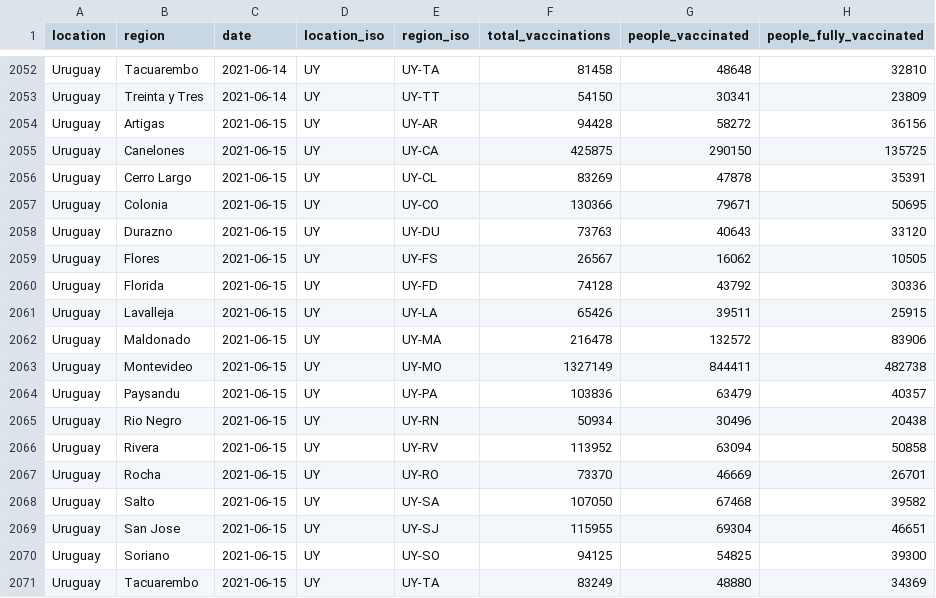
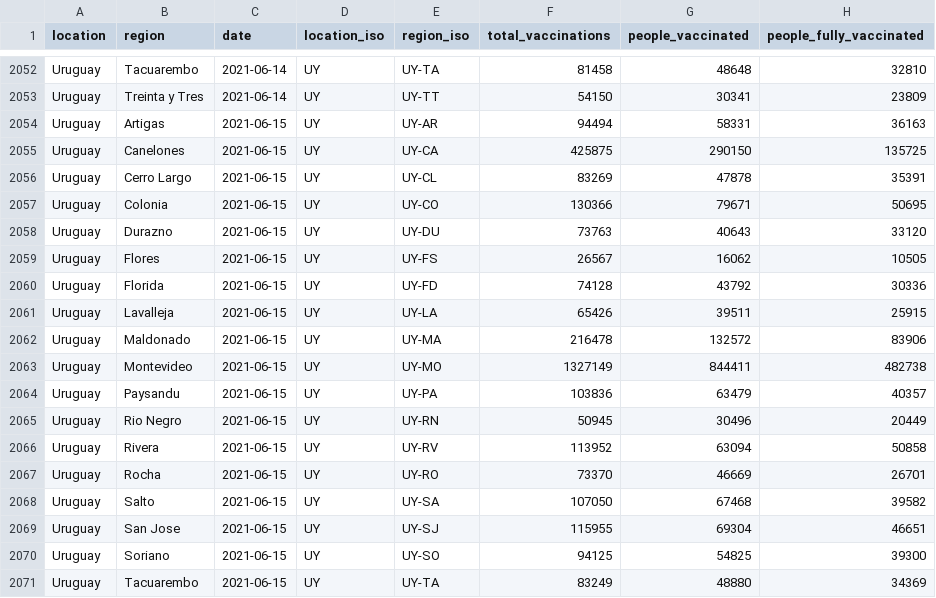
Before and after one commit to 3dgiordano/covid-19-uy-vacc-data, a CSV file: data/Subnational.csv, drawn as a sheet; only a part is shown, gaps mark what is left out.

```diff
--- a/data/Subnational.csv
+++ b/data/Subnational.csv
@@ -2053,3 +2053,3 @@ Uruguay,Tacuarembo,2021-06-14,UY,UY-TA,81458,48648,32810
 Uruguay,Treinta y Tres,2021-06-14,UY,UY-TT,54150,30341,23809
-Uruguay,Artigas,2021-06-15,UY,UY-AR,94428,58272,36156
+Uruguay,Artigas,2021-06-15,UY,UY-AR,94494,58331,36163
 Uruguay,Canelones,2021-06-15,UY,UY-CA,425875,290150,135725
@@ -2064,3 +2064,3 @@ Uruguay,Montevideo,2021-06-15,UY,UY-MO,1327149,844411,482738
 Uruguay,Paysandu,2021-06-15,UY,UY-PA,103836,63479,40357
-Uruguay,Rio Negro,2021-06-15,UY,UY-RN,50934,30496,20438
+Uruguay,Rio Negro,2021-06-15,UY,UY-RN,50945,30496,20449
 Uruguay,Rivera,2021-06-15,UY,UY-RV,113952,63094,50858
```
Also changed, not shown: data/Regions.csv, data/Uruguay.csv, 4 other files.
